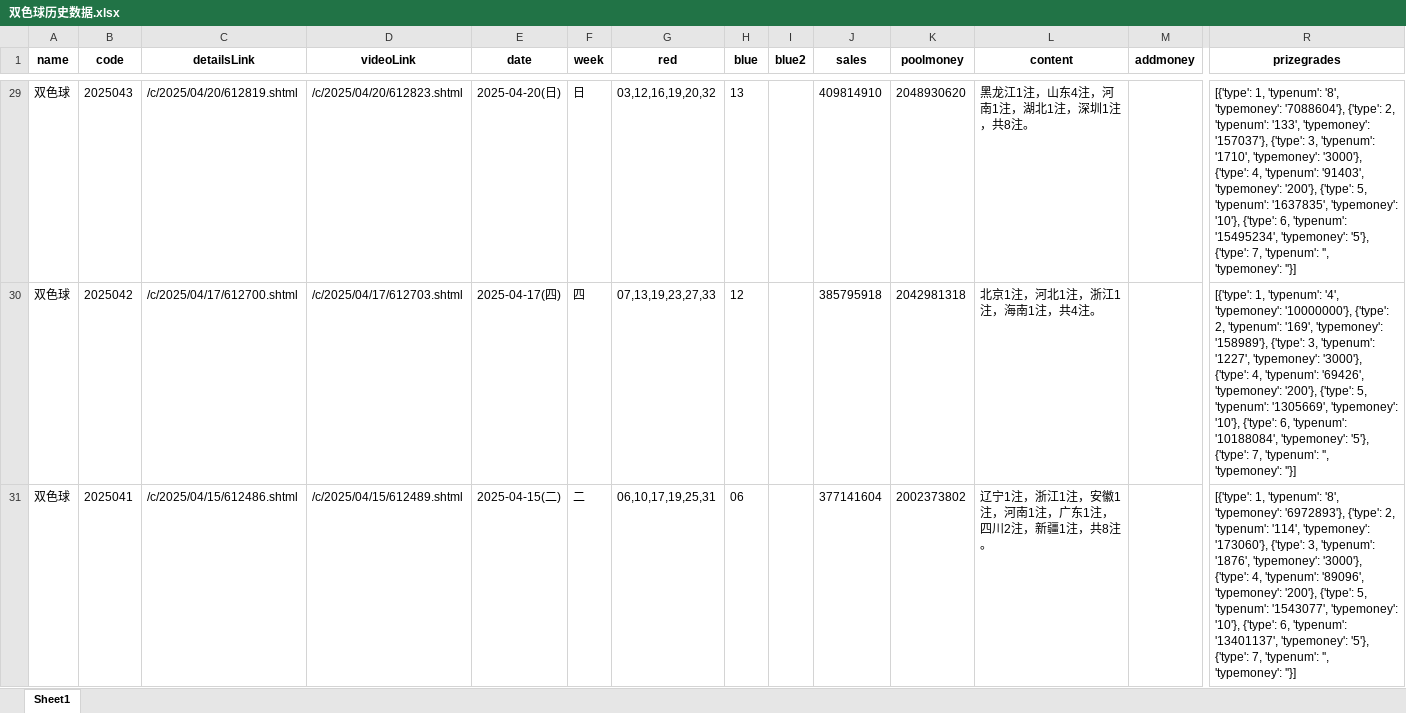
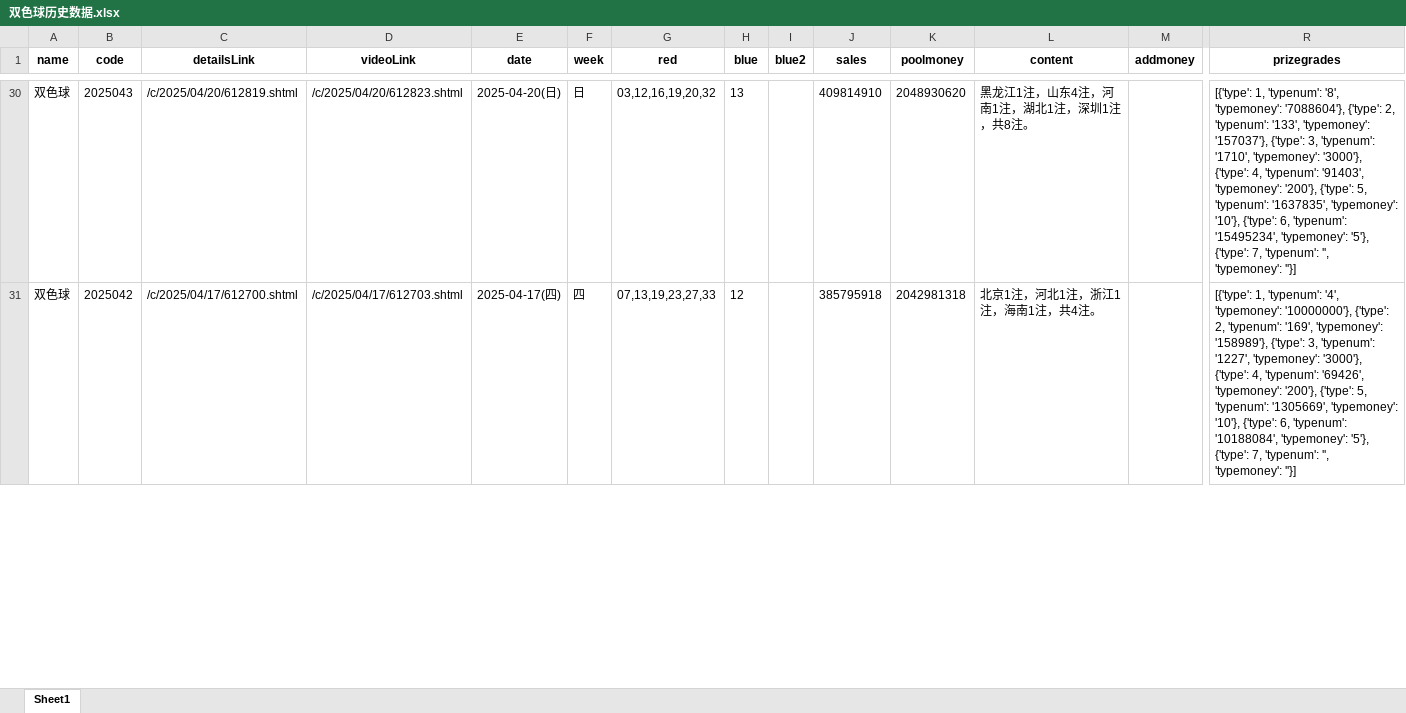
Before and after one commit to swfzfrank/lotteryForecast, an Excel workbook: 双色球历史数据.xlsx, sheet Sheet1, drawn as a sheet; only a part is shown, gaps mark what is left out; values as stored, in another font and other column widths than the file's, no borders; removed rows and columns are numbered as before the commit, all else as after; rows hold the shown columns only; the diff covers the shown part only; the diff names each change by its address in the sheet, - before the commit and + after, or states it on an @@ line.

```diff
--- a/双色球历史数据.xlsx (sheet Sheet1)
+++ b/双色球历史数据.xlsx (sheet Sheet1)
-row 31: 双色球 | 2025041 | /c/2025/04/15/612486.shtml | /c/2025/04/15/612489.shtml | 2025-04-15(二) | 二 | 06,10,17,19,25,31 | 06 |  | 377141604 | 2002373802 | 辽宁1注，浙江1注，安徽1注，河南1注，广东1注，四川2注，新疆1注，共8注。 |  | [{'type': 1, 'typenum': '8', 'typemoney': '6972893'}, {'type': 2, 'typenum': '114', 'typemoney': '173060'}, {'type': 3, 'typenum': '1876', 'typemoney': '3000'}, {'type': 4, 'typenum': '89096', 'typemoney': '200'}, {'type': 5, 'typenum': '1543077', 'typemoney': '10'}, {'type': 6, 'typenum': '13401137', 'typemoney': '5'}, {'type': 7, 'typenum': '', 'typemoney': ''}]
```
Also changed, not shown: 2 added rows elsewhere in this sheet, 1 other file.
